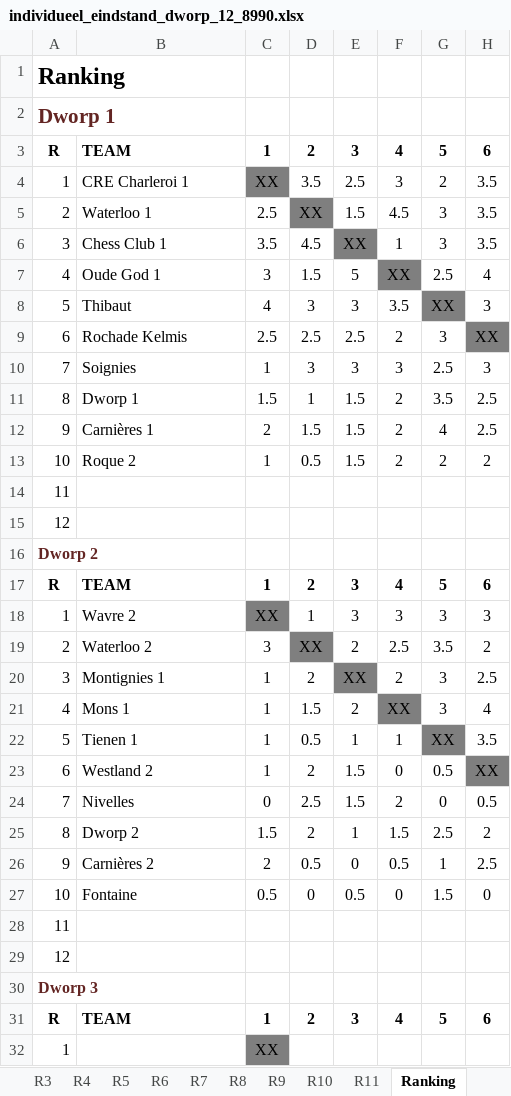
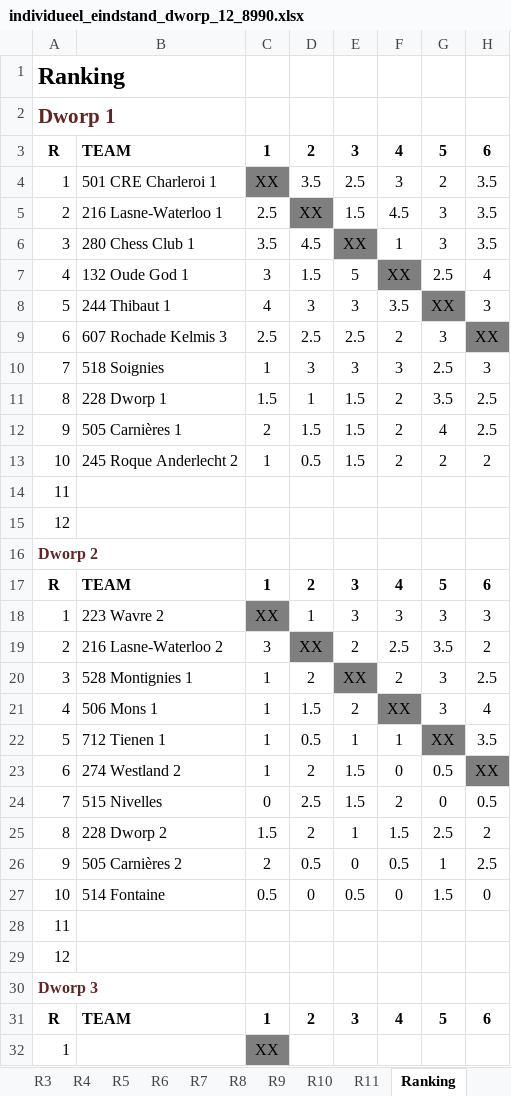
Before and after one commit to erpi/skdworp, an Excel workbook: _data/ni/ni8990/individueel_eindstand_dworp_12_8990.xlsx, sheet Ranking, drawn as a sheet; only a part is shown; values as stored, in another font and other column widths than the file's, no borders; the diff names each change by its address in the sheet, - before the commit and + after, or states it on an @@ line.

```diff
--- a/_data/ni/ni8990/individueel_eindstand_dworp_12_8990.xlsx (sheet Ranking)
+++ b/_data/ni/ni8990/individueel_eindstand_dworp_12_8990.xlsx (sheet Ranking)
-B4: CRE Charleroi 1
+B4: 501 CRE Charleroi 1
-B5: Waterloo 1
+B5: 216 Lasne-Waterloo 1
-B6: Chess Club 1
+B6: 280 Chess Club 1
-B7: Oude God 1
+B7: 132 Oude God 1
-B8: Thibaut
+B8: 244 Thibaut 1
-B9: Rochade Kelmis
+B9: 607 Rochade Kelmis 3
-B10: Soignies
+B10: 518 Soignies
-B11: Dworp 1
+B11: 228 Dworp 1
-B12: Carnières 1
+B12: 505 Carnières 1
-B13: Roque 2
+B13: 245 Roque Anderlecht 2
-B18: Wavre 2
+B18: 223 Wavre 2
-B19: Waterloo 2
+B19: 216 Lasne-Waterloo 2
-B20: Montignies 1
+B20: 528 Montignies 1
-B21: Mons 1
+B21: 506 Mons 1
-B22: Tienen 1
+B22: 712 Tienen 1
-B23: Westland 2
+B23: 274 Westland 2
-B24: Nivelles
+B24: 515 Nivelles
-B25: Dworp 2
+B25: 228 Dworp 2
-B26: Carnières 2
+B26: 505 Carnières 2
-B27: Fontaine
+B27: 514 Fontaine
```
Also changed, not shown: sheet R3, sheet R7, sheet R2, sheet R1, sheet R5, sheet R4, 4 more sheets, 4 other files.
